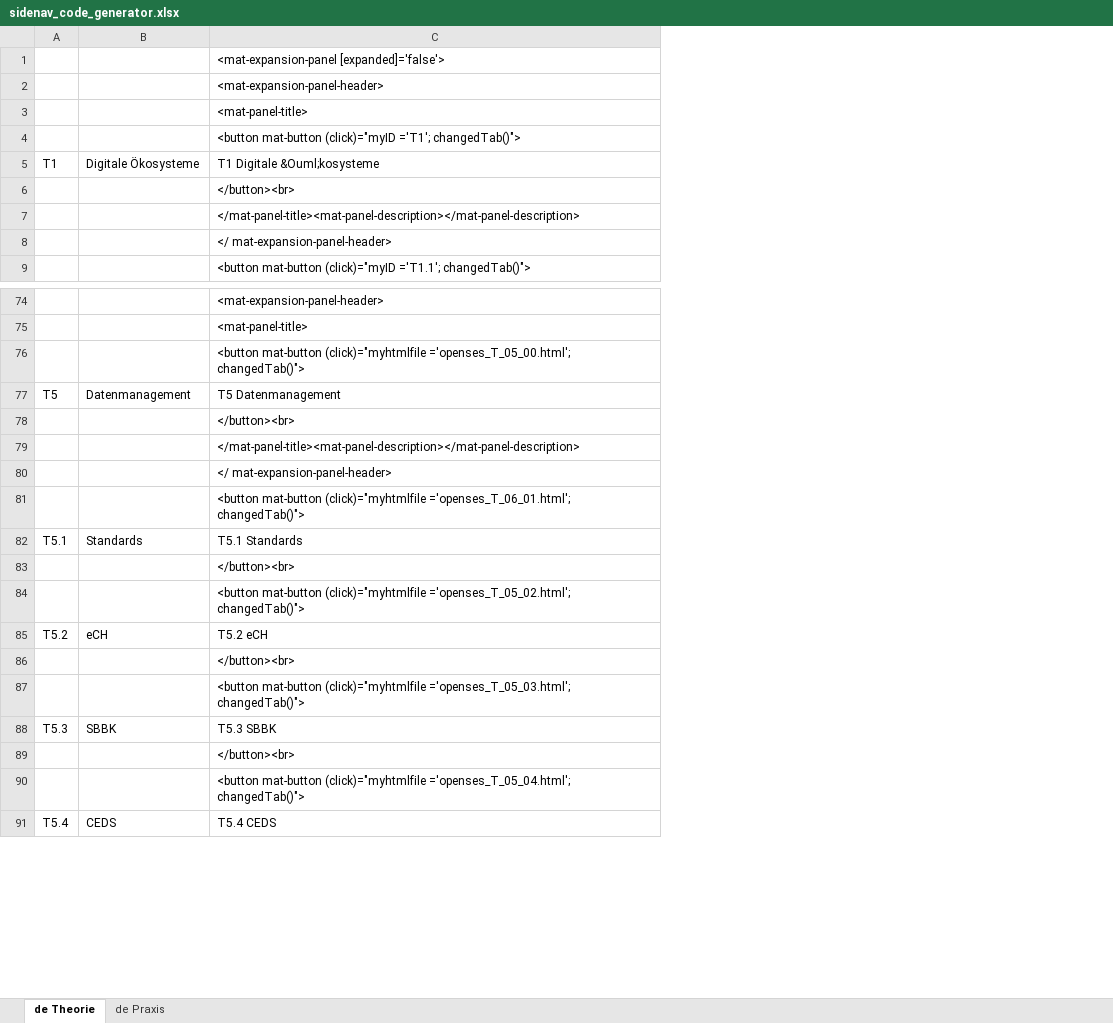
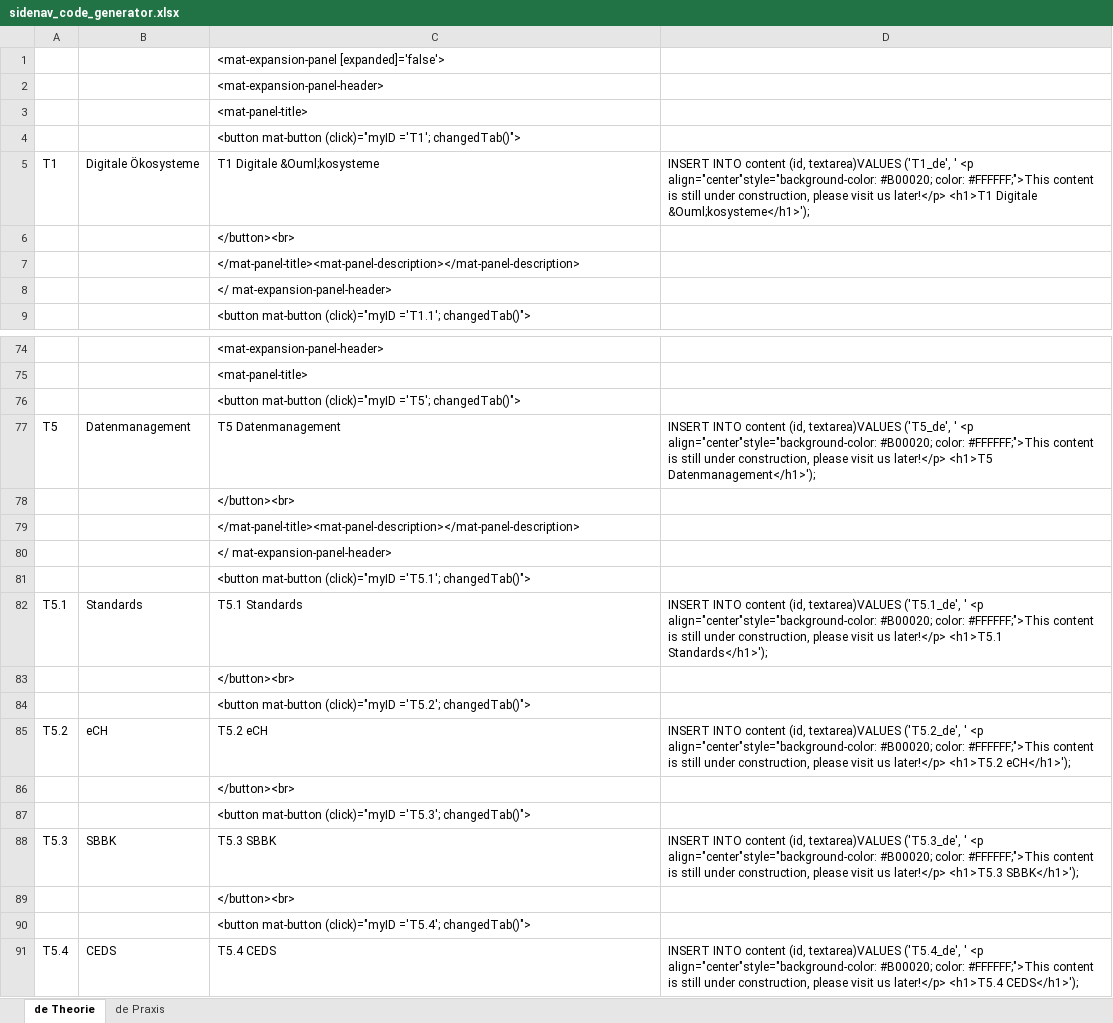
Before and after one commit to openses/AngularSinglePageWebApp, an Excel workbook: content/sidenav_code_generator.xlsx, sheet de Theorie, drawn as a sheet; only a part is shown, gaps mark what is left out; values as stored, in another font and other column widths than the file's, no cell formats; the diff covers the shown part only; the diff names each change by its address in the sheet, - before the commit and + after, or states it on an @@ line.

```diff
--- a/content/sidenav_code_generator.xlsx (sheet de Theorie)
+++ b/content/sidenav_code_generator.xlsx (sheet de Theorie)
+column D, row 5: INSERT INTO content (id, textarea)VALUES ('T1_de', ' <p align="center"style="background-color: #B00020; color: #FFFFFF;">This content is still under construction, please visit us later!</p> <h1>T1 Digitale &Ouml;kosysteme</h1>');; rows 77-91: INSERT INTO content (id, textarea)VALUES ('T5_de', ' <p align="center"style="background-color: #B00020; color: #FFFFFF;">This content is still under construction, please visit us later!</p> <h1>T5 Datenmanagement</h1>'); |  |  |  |  | INSERT INTO content (id, textarea)VALUES ('T5.1_de', ' <p align="center"style="background-color: #B00020; color: #FFFFFF;">This content is still under construction, please visit us later!</p> <h1>T5.1 Standards</h1>'); |  |  | INSERT INTO content (id, textarea)VALUES ('T5.2_de', ' <p align="center"style="background-color: #B00020; color: #FFFFFF;">This content is still under construction, please visit us later!</p> <h1>T5.2 eCH</h1>'); |  |  | INSERT INTO content (id, textarea)VALUES ('T5.3_de', ' <p align="center"style="background-color: #B00020; color: #FFFFFF;">This content is still under construction, please visit us later!</p> <h1>T5.3 SBBK</h1>'); |  |  | INSERT INTO content (id, textarea)VALUES ('T5.4_de', ' <p align="center"style="background-color: #B00020; color: #FFFFFF;">This content is still under construction, please visit us later!</p> <h1>T5.4 CEDS</h1>');
-C76: <button mat-button (click)="myhtmlfile ='openses_T_05_00.html'; changedTab()">
+C76: <button mat-button (click)="myID ='T5'; changedTab()">
-C81: <button mat-button (click)="myhtmlfile ='openses_T_06_01.html'; changedTab()">
+C81: <button mat-button (click)="myID ='T5.1'; changedTab()">
-C84: <button mat-button (click)="myhtmlfile ='openses_T_05_02.html'; changedTab()">
+C84: <button mat-button (click)="myID ='T5.2'; changedTab()">
-C87: <button mat-button (click)="myhtmlfile ='openses_T_05_03.html'; changedTab()">
+C87: <button mat-button (click)="myID ='T5.3'; changedTab()">
-C90: <button mat-button (click)="myhtmlfile ='openses_T_05_04.html'; changedTab()">
+C90: <button mat-button (click)="myID ='T5.4'; changedTab()">
```
Also changed, not shown: 8 edited cells elsewhere in this sheet, sheet de Praxis, cell formats, formulas that keep their value, 2 other files.
